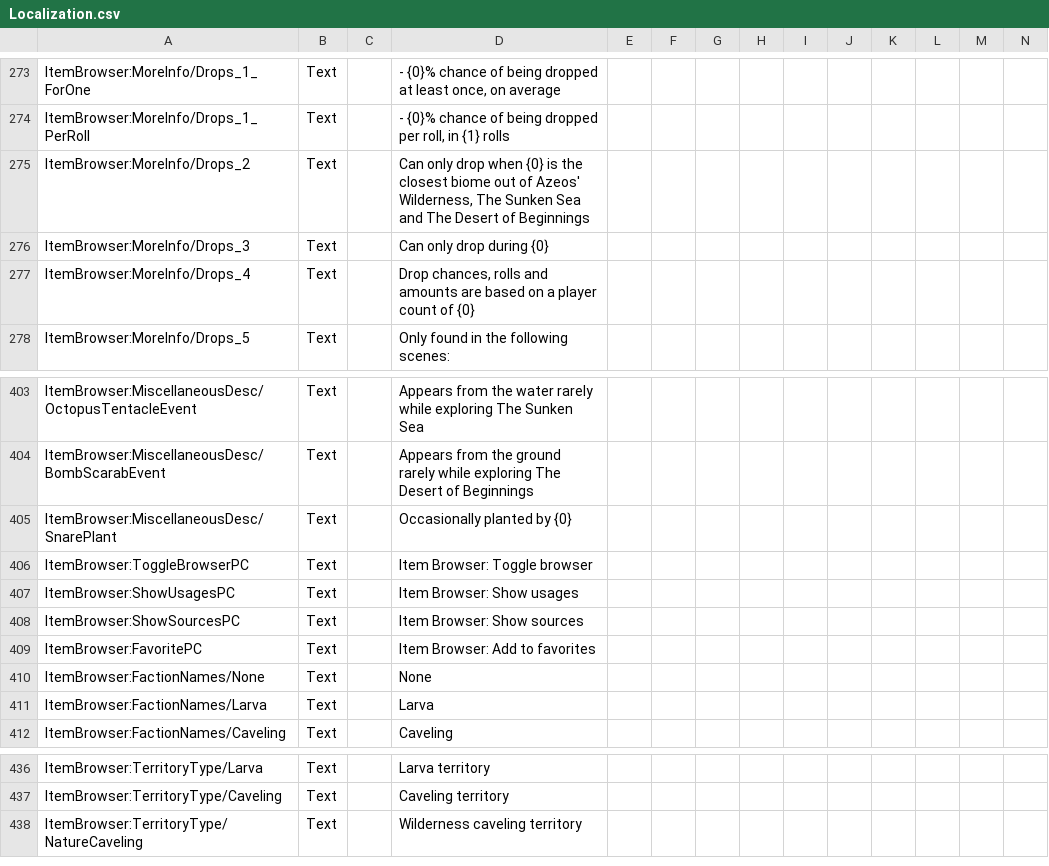
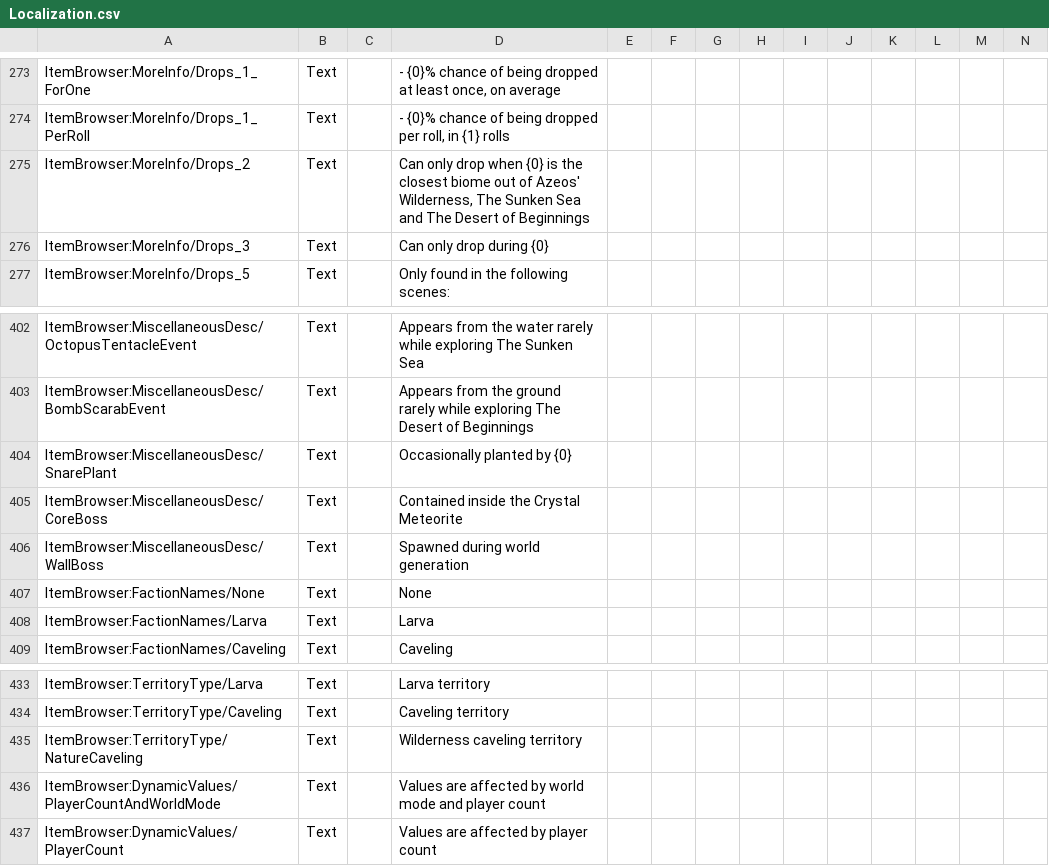
Before and after one commit to moorowl/ItemBrowser, a CSV file: Localization/Localization.csv, drawn as a sheet; only a part is shown, gaps mark what is left out; removed rows and columns are numbered as before the commit, all else as after; rows hold the shown columns only; the diff names each change by its address in the sheet, - before the commit and + after, or states it on an @@ line.

Commit message:
More info in Drops now shows that it's affected by world mode

```diff
--- a/Localization/Localization.csv
+++ b/Localization/Localization.csv
-row 277: ItemBrowser:MoreInfo/Drops_4 | Text |  | Drop chances, rolls and amounts are based on a player count of {0}
-row 406: ItemBrowser:ToggleBrowserPC | Text |  | Item Browser: Toggle browser
-row 407: ItemBrowser:ShowUsagesPC | Text |  | Item Browser: Show usages
-row 408: ItemBrowser:ShowSourcesPC | Text |  | Item Browser: Show sources
-row 409: ItemBrowser:FavoritePC | Text |  | Item Browser: Add to favorites
+row 405: ItemBrowser:MiscellaneousDesc/CoreBoss | Text |  | Contained inside the Crystal Meteorite
+row 406: ItemBrowser:MiscellaneousDesc/WallBoss | Text |  | Spawned during world generation
+row 436: ItemBrowser:DynamicValues/PlayerCountAndWorldMode | Text |  | Values are affected by world mode and player count
+row 437: ItemBrowser:DynamicValues/PlayerCount | Text |  | Values are affected by player count
```
Also changed, not shown: 2 other files.
